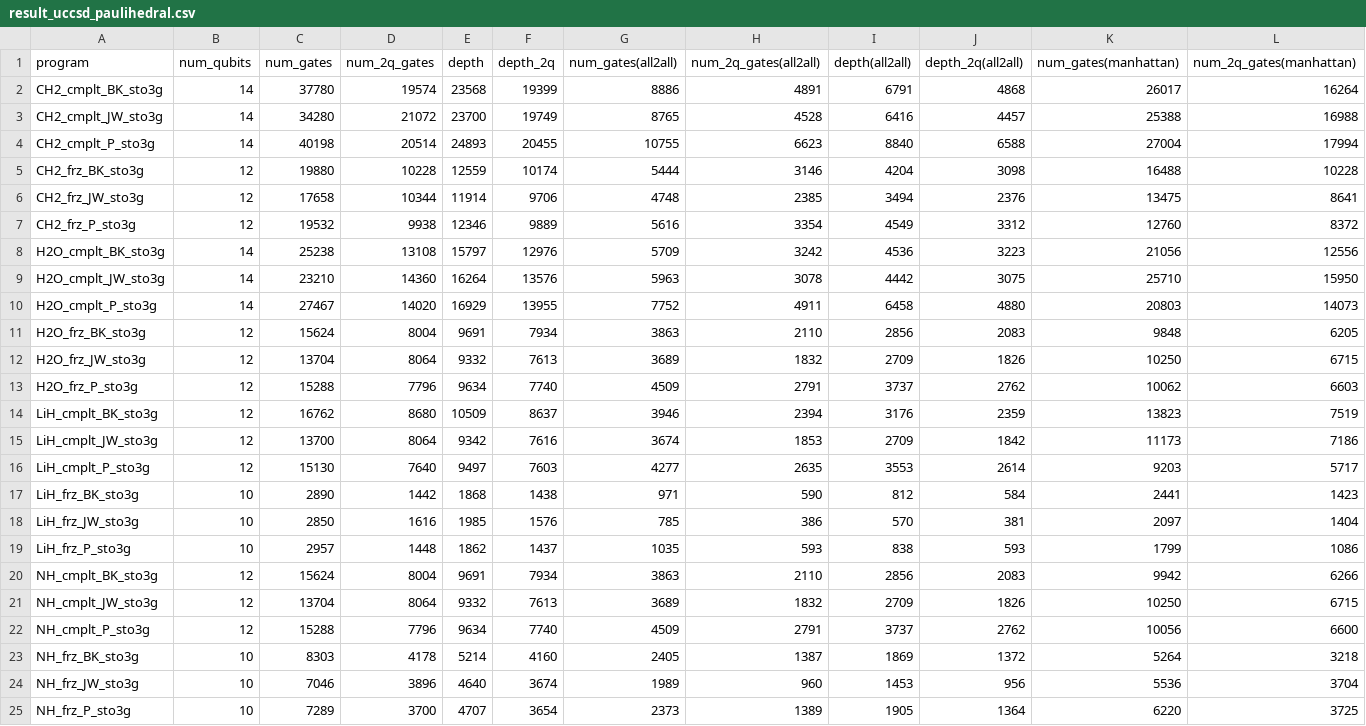
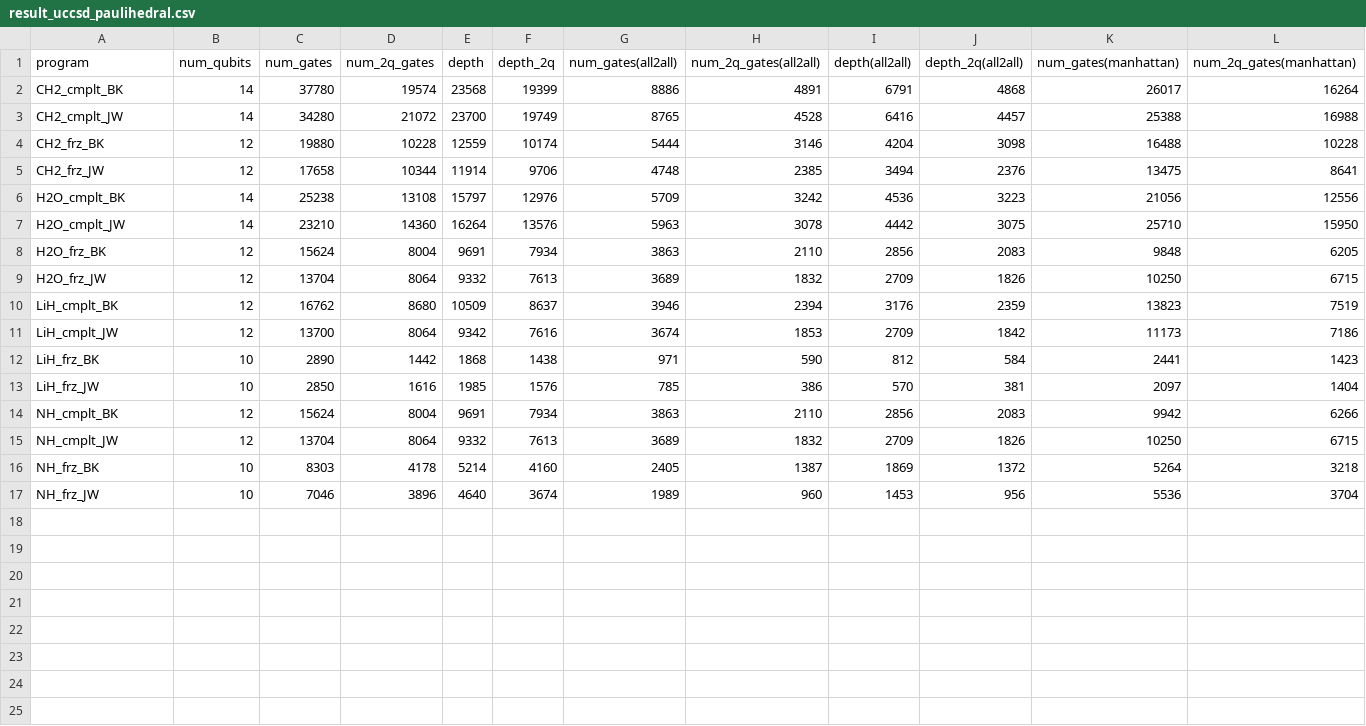
Before and after one commit to iqubit-org/phoenix, a CSV file: experiments/result_uccsd_paulihedral.csv, drawn as a sheet; only a part is shown; removed rows and columns are numbered as before the commit, all else as after; rows hold the shown columns only; the diff names each change by its address in the sheet, - before the commit and + after, or states it on an @@ line.

```diff
--- a/experiments/result_uccsd_paulihedral.csv
+++ b/experiments/result_uccsd_paulihedral.csv
-A2 (program): CH2_cmplt_BK_sto3g
+A2 (program): CH2_cmplt_BK
-A3 (program): CH2_cmplt_JW_sto3g
+A3 (program): CH2_cmplt_JW
-row 4: CH2_cmplt_P_sto3g | 14 | 40198 | 20514 | 24893 | 20455 | 10755 | 6623 | 8840 | 6588 | 27004 | 17994
-A4 (program): CH2_frz_BK_sto3g
+A4 (program): CH2_frz_BK
-A5 (program): CH2_frz_JW_sto3g
+A5 (program): CH2_frz_JW
-row 7: CH2_frz_P_sto3g | 12 | 19532 | 9938 | 12346 | 9889 | 5616 | 3354 | 4549 | 3312 | 12760 | 8372
-A6 (program): H2O_cmplt_BK_sto3g
+A6 (program): H2O_cmplt_BK
-A7 (program): H2O_cmplt_JW_sto3g
+A7 (program): H2O_cmplt_JW
-row 10: H2O_cmplt_P_sto3g | 14 | 27467 | 14020 | 16929 | 13955 | 7752 | 4911 | 6458 | 4880 | 20803 | 14073
-A8 (program): H2O_frz_BK_sto3g
+A8 (program): H2O_frz_BK
-A9 (program): H2O_frz_JW_sto3g
+A9 (program): H2O_frz_JW
-row 13: H2O_frz_P_sto3g | 12 | 15288 | 7796 | 9634 | 7740 | 4509 | 2791 | 3737 | 2762 | 10062 | 6603
-A10 (program): LiH_cmplt_BK_sto3g
+A10 (program): LiH_cmplt_BK
-A11 (program): LiH_cmplt_JW_sto3g
+A11 (program): LiH_cmplt_JW
-row 16: LiH_cmplt_P_sto3g | 12 | 15130 | 7640 | 9497 | 7603 | 4277 | 2635 | 3553 | 2614 | 9203 | 5717
-A12 (program): LiH_frz_BK_sto3g
+A12 (program): LiH_frz_BK
-A13 (program): LiH_frz_JW_sto3g
+A13 (program): LiH_frz_JW
-row 19: LiH_frz_P_sto3g | 10 | 2957 | 1448 | 1862 | 1437 | 1035 | 593 | 838 | 593 | 1799 | 1086
-A14 (program): NH_cmplt_BK_sto3g
+A14 (program): NH_cmplt_BK
-A15 (program): NH_cmplt_JW_sto3g
+A15 (program): NH_cmplt_JW
-row 22: NH_cmplt_P_sto3g | 12 | 15288 | 7796 | 9634 | 7740 | 4509 | 2791 | 3737 | 2762 | 10056 | 6600
-A16 (program): NH_frz_BK_sto3g
+A16 (program): NH_frz_BK
-A17 (program): NH_frz_JW_sto3g
+A17 (program): NH_frz_JW
-row 25: NH_frz_P_sto3g | 10 | 7289 | 3700 | 4707 | 3654 | 2373 | 1389 | 1905 | 1364 | 6220 | 3725
```
Also changed, not shown: experiments/result_uccsd_phoenix.csv, experiments/result_uccsd_tetris.csv, 5 other files.
